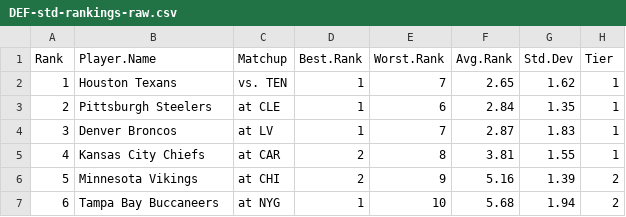
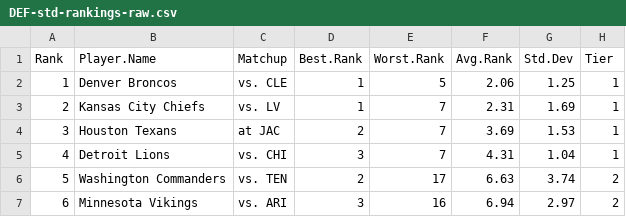
Before and after one commit to makoncline/fantasy-tiers, a CSV file: public/data/rankings/DEF-std-rankings-raw.csv, drawn as a sheet; only a part is shown; the diff covers the shown part only.

```diff
--- a/public/data/rankings/DEF-std-rankings-raw.csv
+++ b/public/data/rankings/DEF-std-rankings-raw.csv
@@ -1,7 +1,7 @@
 "Rank","Player.Name","Matchup","Best.Rank","Worst.Rank","Avg.Rank","Std.Dev","Tier"
-1,"Houston Texans","vs. TEN",1,7,2.65,1.62,"1"
-2,"Pittsburgh Steelers","at CLE",1,6,2.84,1.35,"1"
-3,"Denver Broncos","at LV",1,7,2.87,1.83,"1"
-4,"Kansas City Chiefs","at CAR",2,8,3.81,1.55,"1"
-5,"Minnesota Vikings","at CHI",2,9,5.16,1.39,"2"
-6,"Tampa Bay Buccaneers","at NYG",1,10,5.68,1.94,"2"
+1,"Denver Broncos","vs. CLE",1,5,2.06,1.25,"1"
+2,"Kansas City Chiefs","vs. LV",1,7,2.31,1.69,"1"
+3,"Houston Texans","at JAC",2,7,3.69,1.53,"1"
+4,"Detroit Lions","vs. CHI",3,7,4.31,1.04,"1"
+5,"Washington Commanders","vs. TEN",2,17,6.63,3.74,"2"
+6,"Minnesota Vikings","vs. ARI",3,16,6.94,2.97,"2"
```
Also changed, not shown: 87 edited cells elsewhere in this file, public/data/rankings/FLEX-half-rankings-raw.csv, public/data/rankings/FLEX-ppr-rankings-raw.csv, 49 other files.
